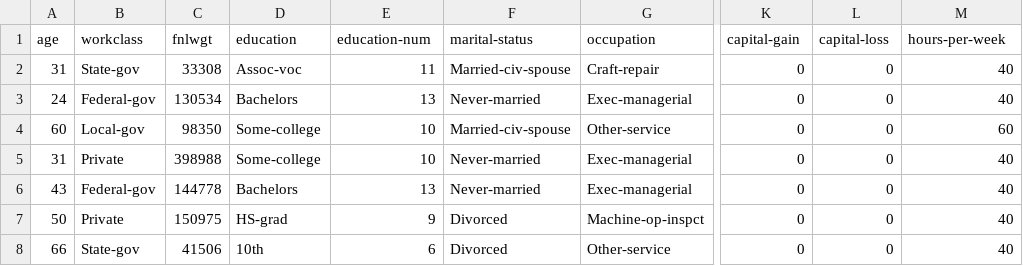
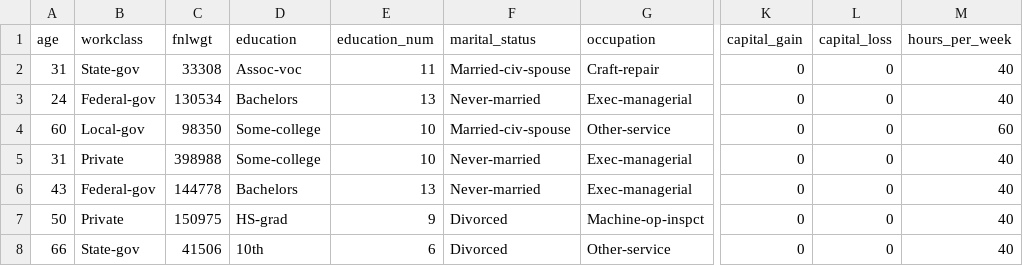
Before and after one commit to fhrt811/Income_Prediction, a CSV file: artifacts/test.csv, drawn as a sheet; only a part is shown, gaps mark what is left out; the diff names each change by its address in the sheet, - before the commit and + after, or states it on an @@ line.

```diff
--- a/artifacts/test.csv
+++ b/artifacts/test.csv
-E1: education-num
+E1: education_num
-F1: marital-status
+F1: marital_status
-K1: capital-gain
+K1: capital_gain
-L1: capital-loss
+L1: capital_loss
-M1: hours-per-week
+M1: hours_per_week
```
Also changed, not shown: 39 other files.
